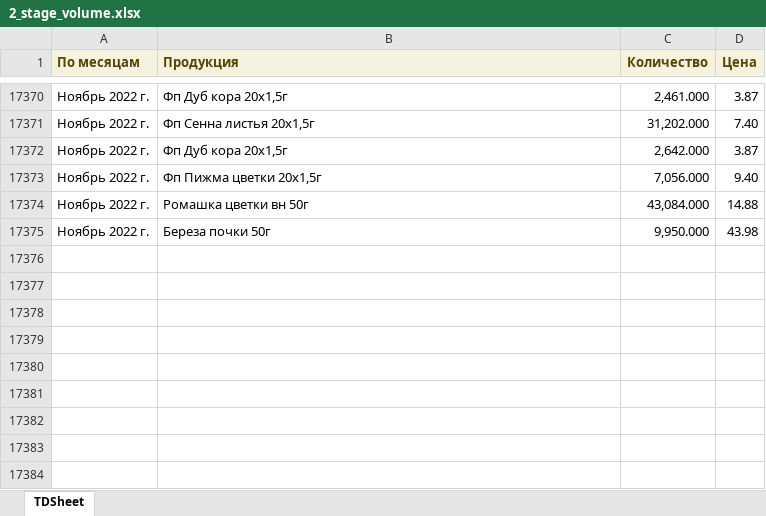
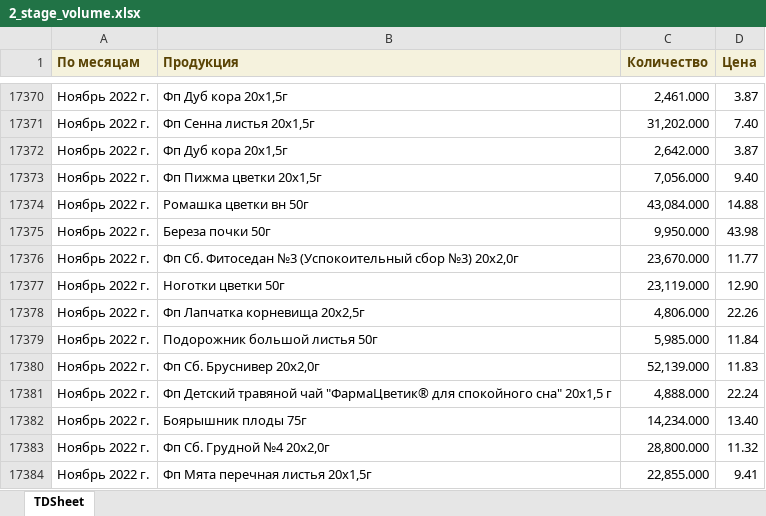
Before and after one commit to andreykoz82/KPI-PBI, an Excel workbook: 2_stage_volume.xlsx, sheet TDSheet, drawn as a sheet; only a part is shown, gaps mark what is left out; values as stored, in another font and other column widths than the file's, no borders; the diff names each change by its address in the sheet, - before the commit and + after, or states it on an @@ line.

Commit message:
modified:   1_satge_volume.xlsx 	modified:   1_stage.xlsx 	modified:   2_stage.xlsx 	modified:   2_stage_volume.xlsx 	modified:   defectura.xlsx 	modified:   expenses.xlsx 	modified:   finish_goods_stocks.xlsx 	modified:   raw_mat_bad_stock.xlsx 	modified:   report.pbix 	modified:   sales_extend.xlsx 	modified:   stock_analysis.ipynb 	modified:   stock_analysis.xlsx 	modified:   stock_analysis_final.xlsx

```diff
--- a/2_stage_volume.xlsx (sheet TDSheet)
+++ b/2_stage_volume.xlsx (sheet TDSheet)
+row 17376: Ноябрь 2022 г. | Фп Сб. Фитоседан №3 (Успокоительный сбор №3) 20х2,0г | 23,670.000 | 11.77
+row 17377: Ноябрь 2022 г. | Ноготки цветки 50г | 23,119.000 | 12.90
+row 17378: Ноябрь 2022 г. | Фп Лапчатка корневища 20x2,5г | 4,806.000 | 22.26
+row 17379: Ноябрь 2022 г. | Подорожник большой листья 50г | 5,985.000 | 11.84
+row 17380: Ноябрь 2022 г. | Фп Сб. Бруснивер 20x2,0г | 52,139.000 | 11.83
+row 17381: Ноябрь 2022 г. | Фп Детский травяной чай "ФармаЦветик® для спокойного сна" 20х1,5 г | 4,888.000 | 22.24
+row 17382: Ноябрь 2022 г. | Боярышник плоды 75г | 14,234.000 | 13.40
+row 17383: Ноябрь 2022 г. | Фп Сб. Грудной №4 20x2,0г | 28,800.000 | 11.32
+row 17384: Ноябрь 2022 г. | Фп Мята перечная листья 20x1,5г | 22,855.000 | 9.41
```
Also changed, not shown: 1_satge_volume.xlsx, 2_stage.xlsx, 9 other files.
